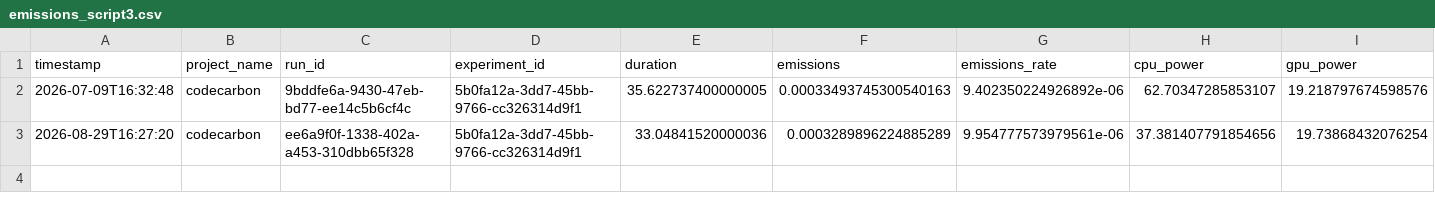
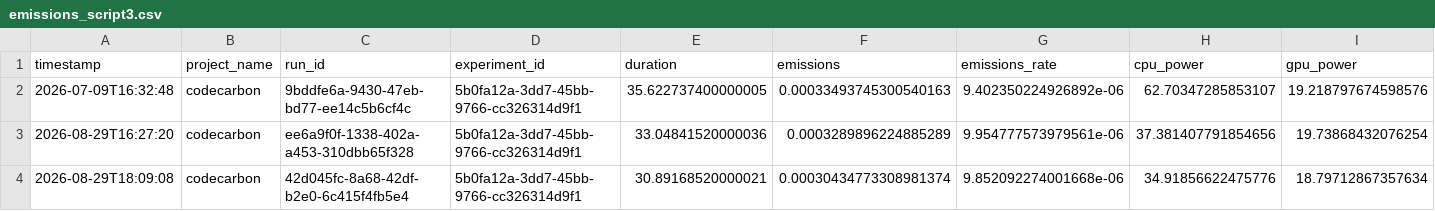
Before and after one commit to paoloficaraa/Green-Computing-Project, a CSV file: CodeCarbon reports/emissions_script3.csv, drawn as a sheet; only a part is shown; rows hold the shown columns only; the diff names each change by its address in the sheet, - before the commit and + after, or states it on an @@ line.

```diff
--- a/CodeCarbon reports/emissions_script3.csv
+++ b/CodeCarbon reports/emissions_script3.csv
+row 4: 2026-08-29T18:09:08 | codecarbon | 42d045fc-8a68-42df-b2e0-6c415f4fb5e4 | 5b0fa12a-3dd7-45bb-9766-cc326314d9f1 | 30.89168520000021 | 0.00030434773308981374 | 9.852092274001668e-06 | 34.91856622475776 | 18.79712867357634
```
Also changed, not shown: CodeCarbon reports/emissions_script2.csv, comparison reports/comparison.csv, 6 other files.
